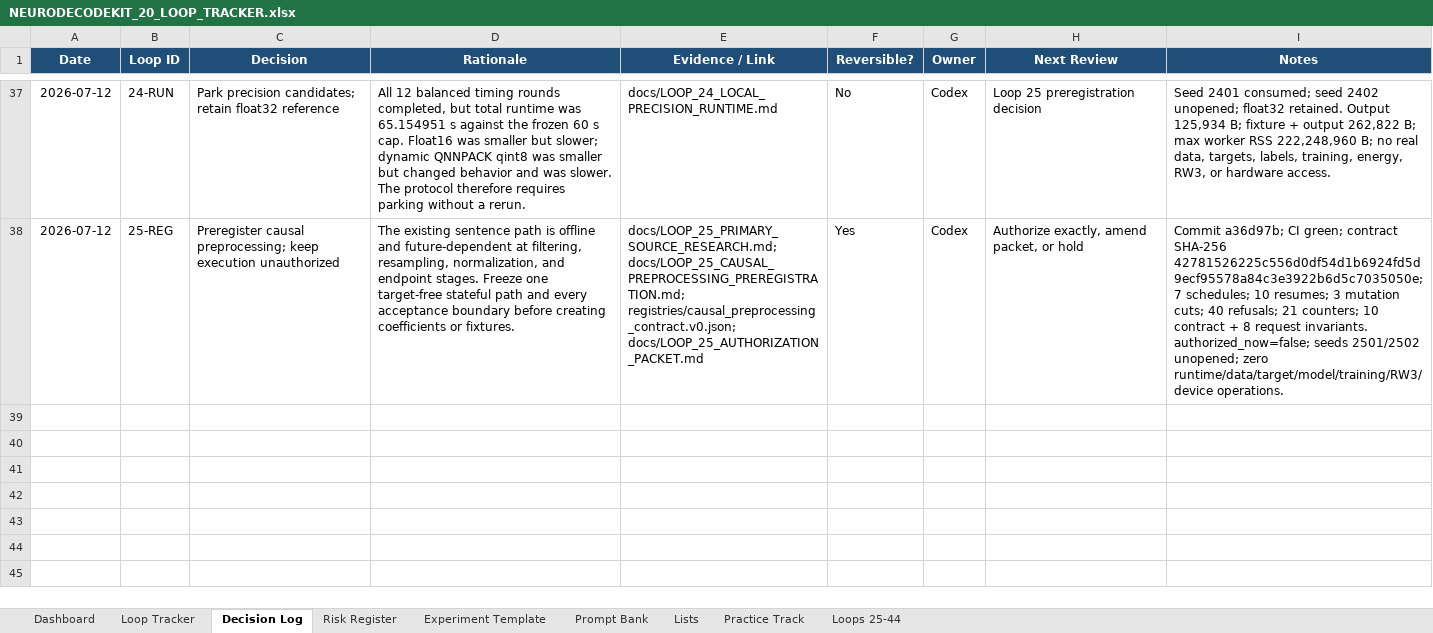
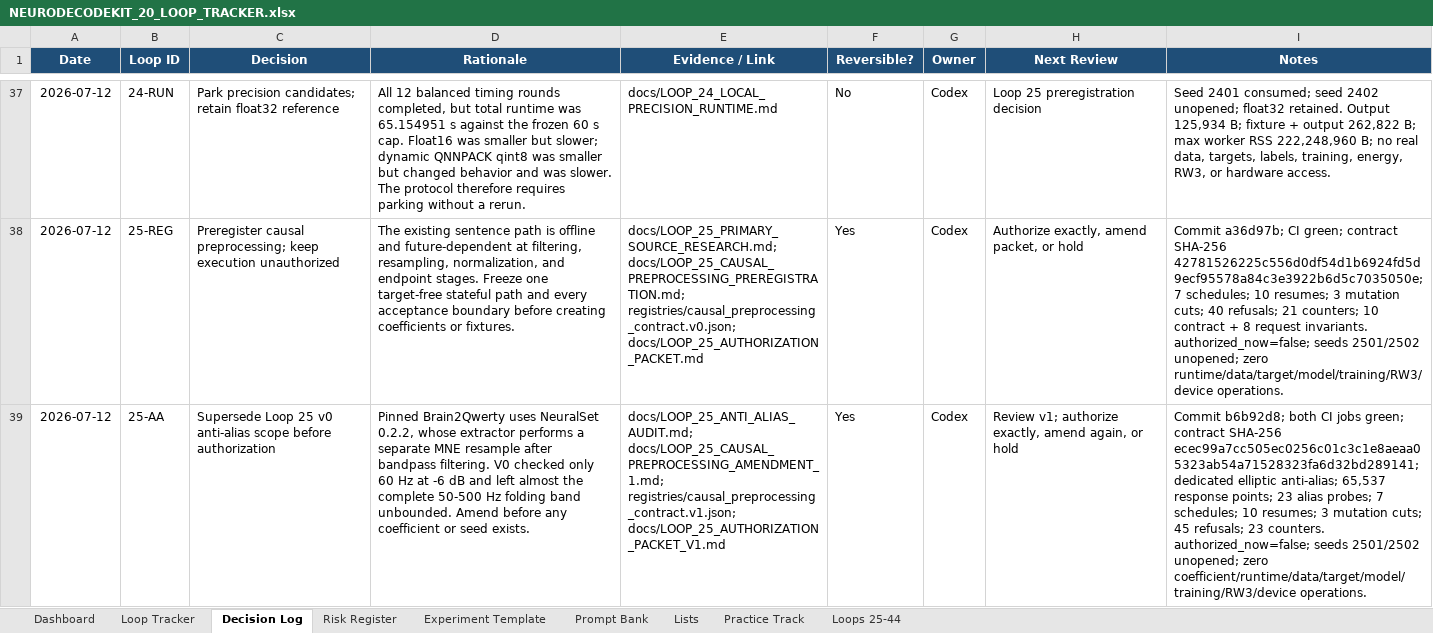
Before and after one commit to CheickDiakite-yikes/neurodecodekit, an Excel workbook: docs/NEURODECODEKIT_20_LOOP_TRACKER.xlsx, sheet Decision Log, drawn as a sheet; only a part is shown, gaps mark what is left out; values as stored, in another font and other column widths than the file's, no borders; table styles not drawn; the diff names each change by its address in the sheet, - before the commit and + after, or states it on an @@ line.

Commit message:
Prepare amended Loop 25 authorization decision

```diff
--- a/docs/NEURODECODEKIT_20_LOOP_TRACKER.xlsx (sheet Decision Log)
+++ b/docs/NEURODECODEKIT_20_LOOP_TRACKER.xlsx (sheet Decision Log)
+row 39: 2026-07-12 | 25-AA | Supersede Loop 25 v0 anti-alias scope before authorization | Pinned Brain2Qwerty uses NeuralSet 0.2.2, whose extractor performs a separate MNE resample after bandpass filtering. V0 checked only 60 Hz at -6 dB and left almost the complete 50-500 Hz folding band unbounded. Amend before any coefficient or seed exists. | docs/LOOP_25_ANTI_ALIAS_AUDIT.md; docs/LOOP_25_CAUSAL_PREPROCESSING_AMENDMENT_1.md; registries/causal_preprocessing_contract.v1.json; docs/LOOP_25_AUTHORIZATION_PACKET_V1.md | Yes | Codex | Review v1; authorize exactly, amend again, or hold | Commit b6b92d8; both CI jobs green; contract SHA-256 ecec99a7cc505ec0256c01c3c1e8aeaa05323ab54a71528323fa6d32bd289141; dedicated elliptic anti-alias; 65,537 response points; 23 alias probes; 7 schedules; 10 resumes; 3 mutation cuts; 45 refusals; 23 counters. authorized_now=false; seeds 2501/2502 unopened; zero coefficient/runtime/data/target/model/training/RW3/device operations.
```
Also changed, not shown: sheet Risk Register, sheet Loops 25-44, sheet Dashboard, sheet Prompt Bank, charts or pictures, 17 other files.
